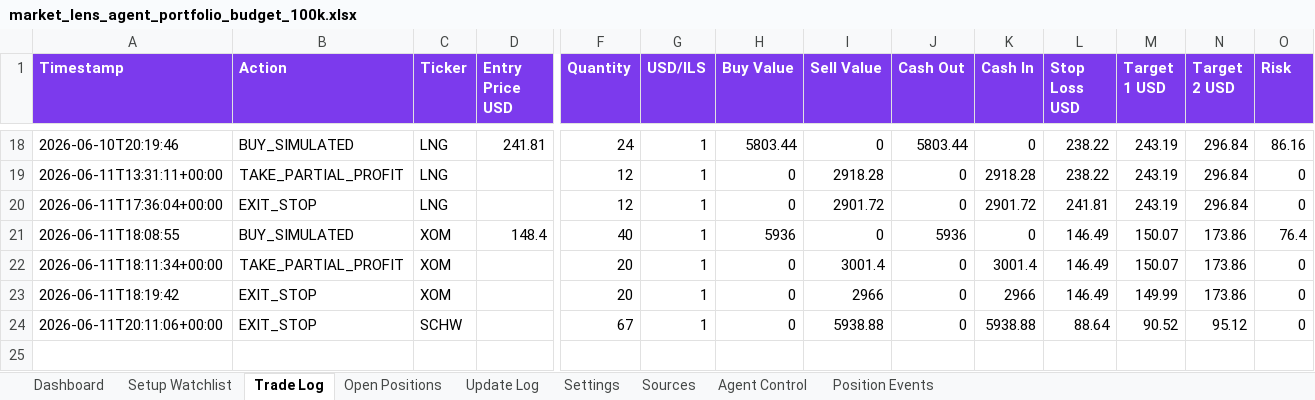
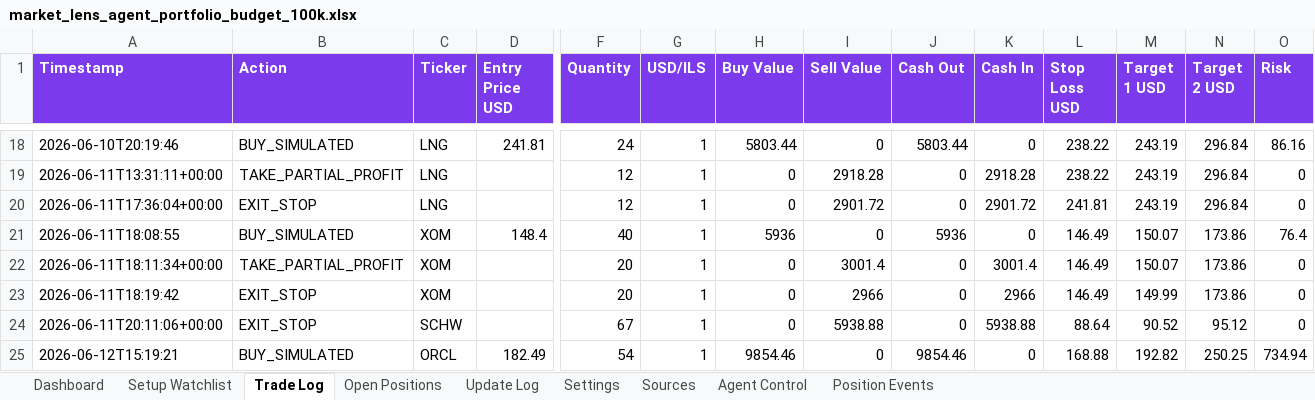
Before and after one commit to AviramDahan/market-lens-scanner, an Excel workbook: agent_tracker/market_lens_agent_portfolio_budget_100k.xlsx, sheet Trade Log, drawn as a sheet; only a part is shown, gaps mark what is left out; values as stored, in another font and other column widths than the file's, no borders; table styles not drawn; rows hold the shown columns only; the diff names each change by its address in the sheet, - before the commit and + after, or states it on an @@ line.

```diff
--- a/agent_tracker/market_lens_agent_portfolio_budget_100k.xlsx (sheet Trade Log)
+++ b/agent_tracker/market_lens_agent_portfolio_budget_100k.xlsx (sheet Trade Log)
+row 25: 2026-06-12T15:19:21 | BUY_SIMULATED | ORCL | 182.49 | 54 | 1 | 9854.46 | 0 | 9854.46 | 0 | 168.88 | 192.82 | 250.25 | 734.94
```
Also changed, not shown: sheet Setup Watchlist, sheet Open Positions, sheet Update Log, 16 other files.
